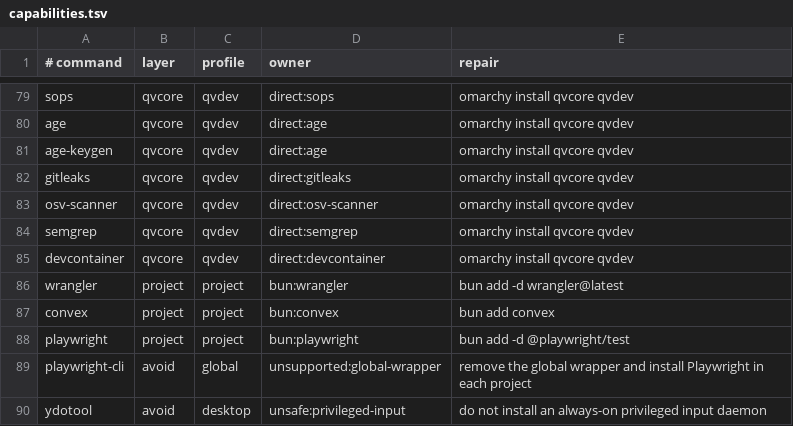
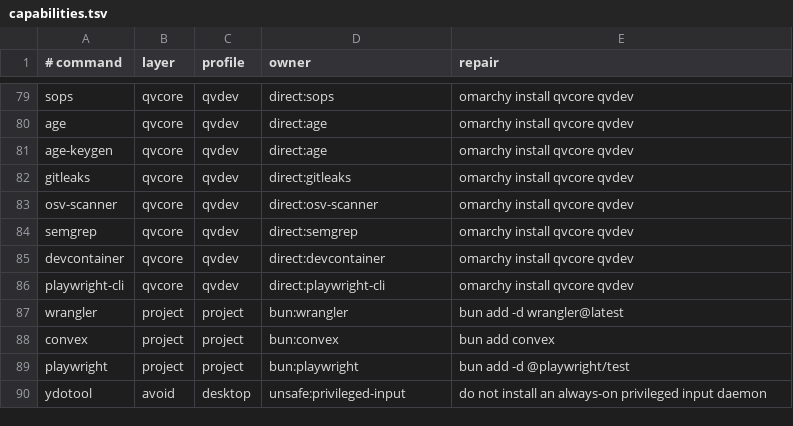
Before and after one commit to yaqyn/qvOS, a TSV file: qv/codex/capabilities.tsv, drawn as a sheet; only a part is shown, gaps mark what is left out.

```diff
--- a/qv/codex/capabilities.tsv
+++ b/qv/codex/capabilities.tsv
@@ -85,2 +85,3 @@ semgrep	qvcore	qvdev	direct:semgrep	omarchy install qvcore qvdev
 devcontainer	qvcore	qvdev	direct:devcontainer	omarchy install qvcore qvdev
+playwright-cli	qvcore	qvdev	direct:playwright-cli	omarchy install qvcore qvdev
 wrangler	project	project	bun:wrangler	bun add -d wrangler@latest
@@ -88,3 +89,2 @@ convex	project	project	bun:convex	bun add convex
 playwright	project	project	bun:playwright	bun add -d @playwright/test
-playwright-cli	avoid	global	unsupported:global-wrapper	remove the global wrapper and install Playwright in each project
 ydotool	avoid	desktop	unsafe:privileged-input	do not install an always-on privileged input daemon
```
Also changed, not shown: qv/direct/manifest.tsv, 9 other files.
